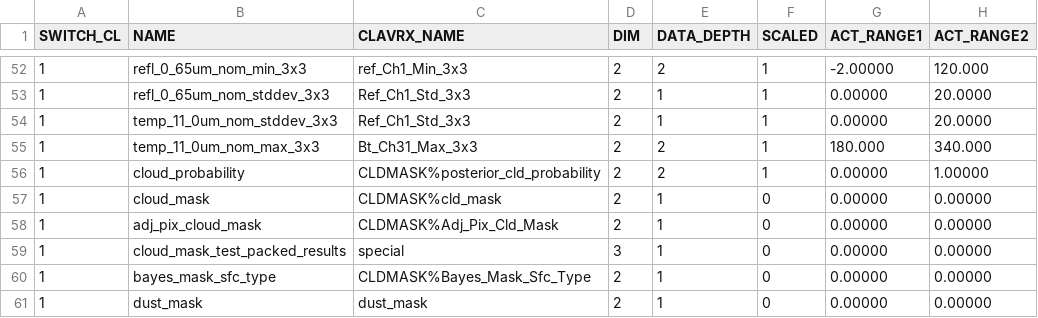
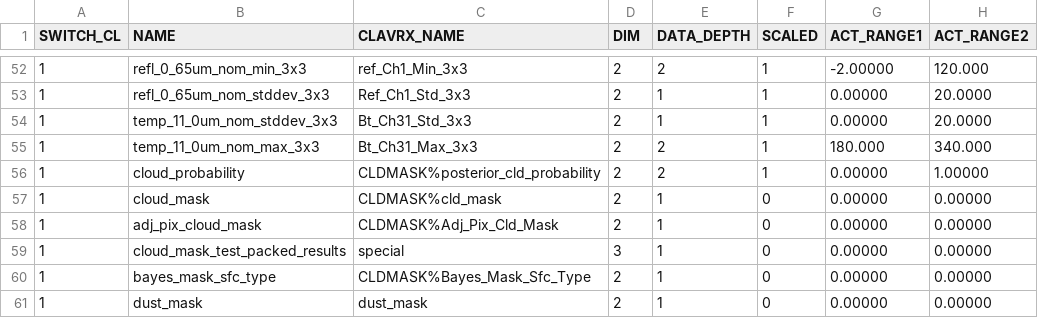
Before and after one commit to jactry/clavrx, a CSV file: branches/dcomp_all_modes/clavrx_level2_products_full_list.csv, drawn as a sheet; only a part is shown, gaps mark what is left out; the diff names each change by its address in the sheet, - before the commit and + after, or states it on an @@ line.

```diff
--- a/branches/dcomp_all_modes/clavrx_level2_products_full_list.csv
+++ b/branches/dcomp_all_modes/clavrx_level2_products_full_list.csv
-C54 (CLAVRX_NAME): Ref_Ch1_Std_3x3
+C54 (CLAVRX_NAME): Bt_Ch31_Std_3x3
```
Also changed, not shown: branches/dcomp_all_modes/clavrx_level2_products.csv, 4 other files.
